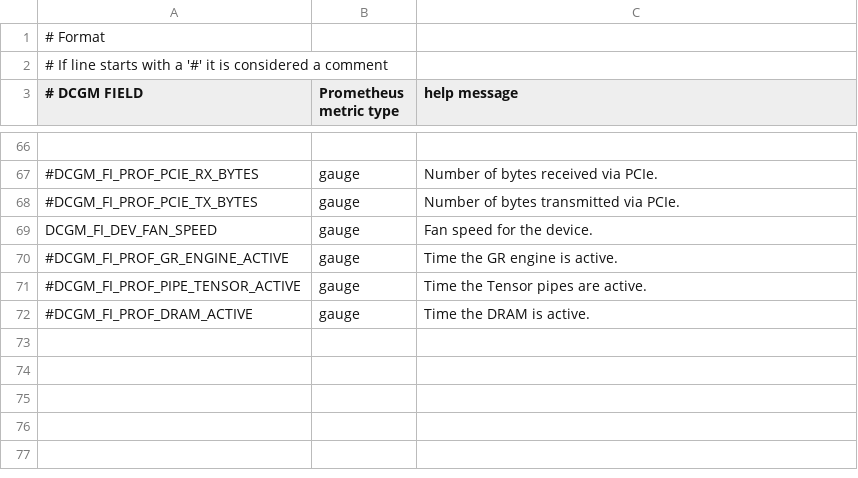
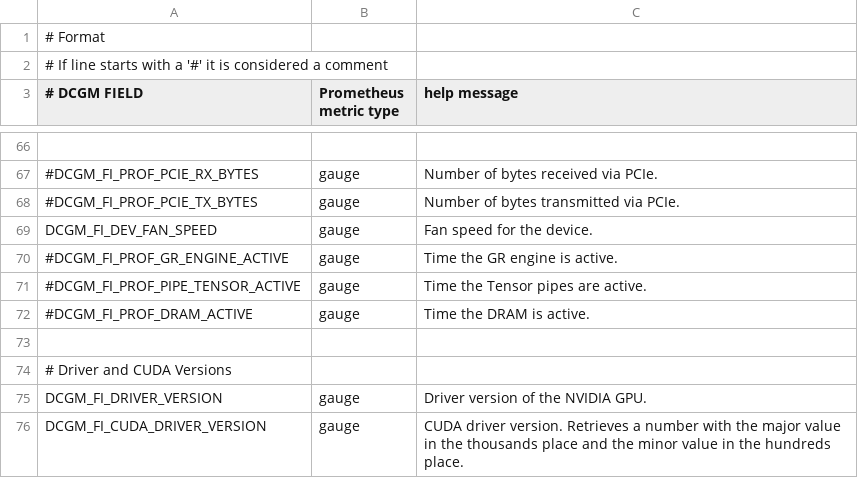
Before and after one commit to jjziets/DCMontoring, a CSV file: client/dcgm-exporter/custom-collectors.csv, drawn as a sheet; only a part is shown, gaps mark what is left out; the diff names each change by its address in the sheet, - before the commit and + after, or states it on an @@ line.

Commit message:
Update custom-collectors.csv

```diff
--- a/client/dcgm-exporter/custom-collectors.csv
+++ b/client/dcgm-exporter/custom-collectors.csv
+row 73: (empty)
+row 74: # Driver and CUDA Versions
+row 75: DCGM_FI_DRIVER_VERSION | gauge | Driver version of the NVIDIA GPU.
+row 76: DCGM_FI_CUDA_DRIVER_VERSION | gauge | CUDA driver version. Retrieves a number with the major value in the thousands place and the minor value in the hundreds place.
```
